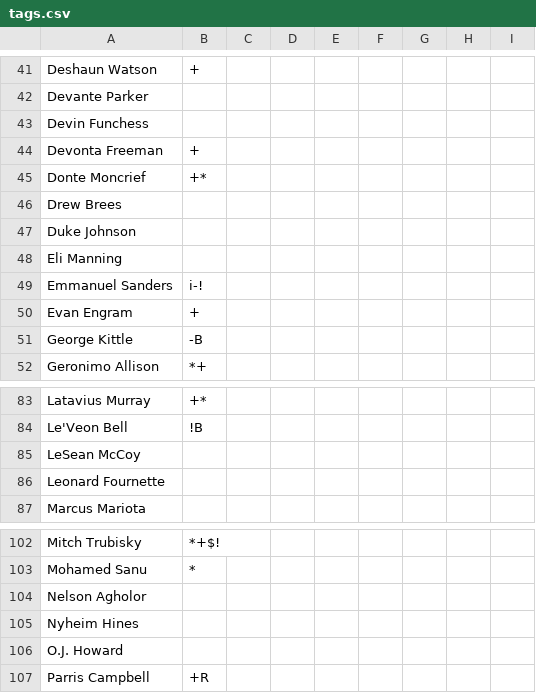
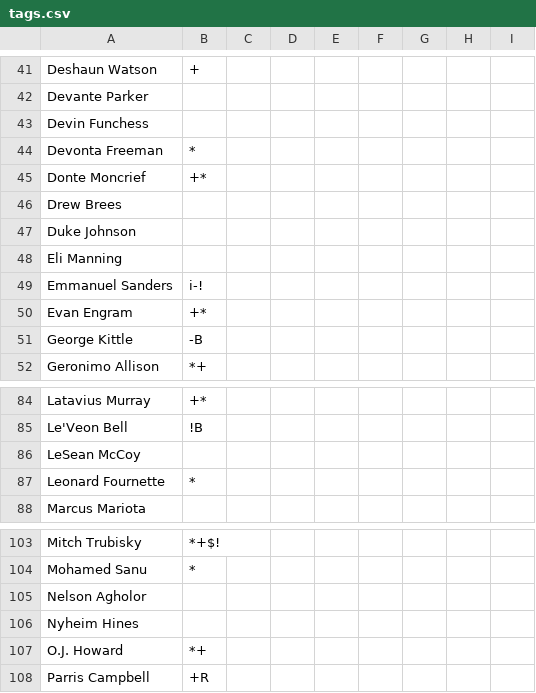
Before and after one commit to nickcjordan/DraftBuddy, a CSV file: DraftBudyUI/src/main/resources/data/tags.csv, drawn as a sheet; only a part is shown, gaps mark what is left out; the diff covers the shown part only.

```diff
--- a/DraftBudyUI/src/main/resources/data/tags.csv
+++ b/DraftBudyUI/src/main/resources/data/tags.csv
@@ -43,3 +43,3 @@ Devante Parker,
 Devin Funchess,
-Devonta Freeman,+
+Devonta Freeman,*
 Donte Moncrief,+*
@@ -49,3 +49,3 @@ Eli Manning,
 Emmanuel Sanders,i-!
-Evan Engram,+
+Evan Engram,+*
 George Kittle,-B
@@ -85,3 +86,3 @@ Le'Veon Bell,!B
 LeSean McCoy,
-Leonard Fournette,
+Leonard Fournette,*
 Marcus Mariota,
@@ -105,3 +106,3 @@ Nelson Agholor,
 Nyheim Hines,
-O.J. Howard,
+O.J. Howard,*+
 Parris Campbell,+R
```
Also changed, not shown: 2 added rows and 7 edited cells elsewhere in this file, DraftBudyUI/src/main/resources/data/strategyByRound.csv, 20 other files.
